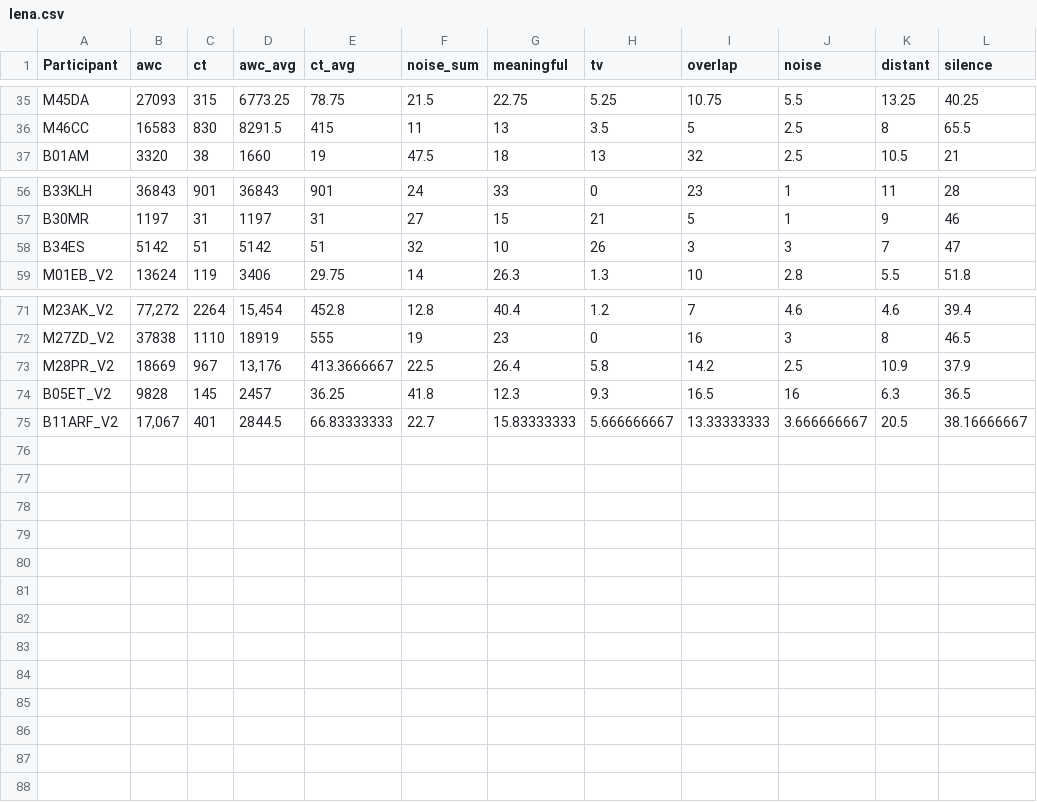
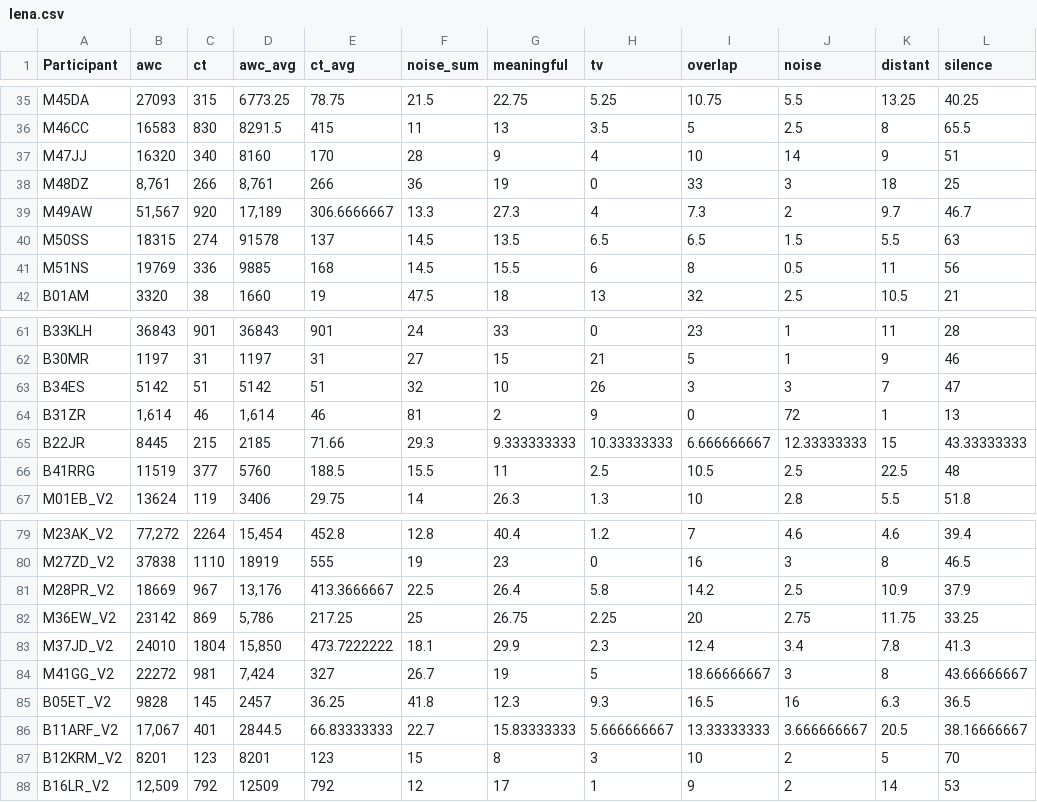
Before and after one commit to meli-ayala/BIN-Manuscript-Analysis, a CSV file: lena.csv, drawn as a sheet; only a part is shown, gaps mark what is left out.

Commit message:
updated hab, lena, and predictors sheets

```diff
--- a/lena.csv
+++ b/lena.csv
@@ -36,2 +36,7 @@ M45DA,27093,315,6773.25,78.75,21.5,22.75,5.25,10.75,5.5,13.25,40.25
 M46CC,16583,830,8291.5,415,11,13,3.5,5,2.5,8,65.5
+M47JJ,16320,340,8160,170,28,9,4,10,14,9,51
+M48DZ,"8,761",266,"8,761",266,36,19,0,33,3,18,25
+M49AW,"51,567",920,"17,189",306.6666667,13.3,27.3,4,7.3,2,9.7,46.7
+M50SS,18315,274,91578,137,14.5,13.5,6.5,6.5,1.5,5.5,63
+M51NS,19769,336,9885,168,14.5,15.5,6,8,0.5,11,56
 B01AM,3320,38,1660,19,47.5,18,13,32,2.5,10.5,21
@@ -58,2 +63,5 @@ B30MR,1197,31,1197,31,27,15,21,5,1,9,46
 B34ES,5142,51,5142,51,32,10,26,3,3,7,47
+B31ZR,"1,614",46,"1,614",46,81,2,9,0,72,1,13
+B22JR,8445,215,2185,71.66,29.3,9.333333333,10.33333333,6.666666667,12.33333333,15,43.33333333
+B41RRG,11519,377,5760,188.5,15.5,11,2.5,10.5,2.5,22.5,48
 M01EB_V2,13624,119,3406,29.75,14,26.3,1.3,10,2.8,5.5,51.8
@@ -73,3 +81,8 @@ M27ZD_V2,37838,1110,18919,555,19,23,0,16,3,8,46.5
 M28PR_V2,18669,967,"13,176",413.3666667,22.5,26.4,5.8,14.2,2.5,10.9,37.9
+M36EW_V2,23142,869,"5,786",217.25,25,26.75,2.25,20,2.75,11.75,33.25
+M37JD_V2,24010,1804,"15,850",473.7222222,18.1,29.9,2.3,12.4,3.4,7.8,41.3
+M41GG_V2,22272,981,"7,424",327,26.7,19,5,18.66666667,3,8,43.66666667
 B05ET_V2,9828,145,2457,36.25,41.8,12.3,9.3,16.5,16,6.3,36.5
 B11ARF_V2,"17,067",401,2844.5,66.83333333,22.7,15.83333333,5.666666667,13.33333333,3.666666667,20.5,38.16666667
+B12KRM_V2,8201,123,8201,123,15,8,3,10,2,5,70
+B16LR_V2,"12,509",792,12509,792,12,17,1,9,2,14,53
```
Also changed, not shown: hab.csv, predictors.csv.
